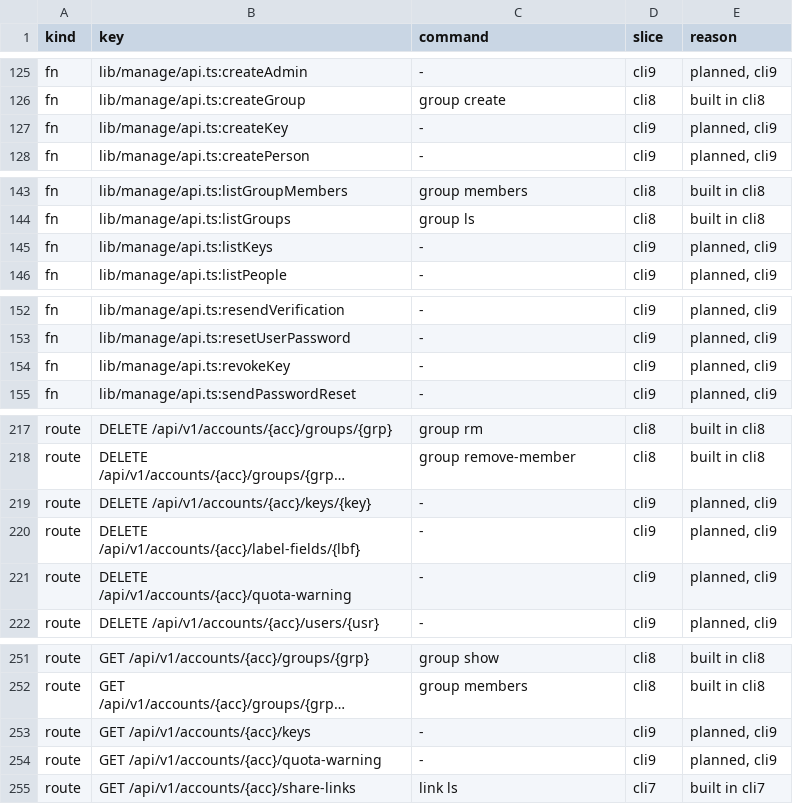
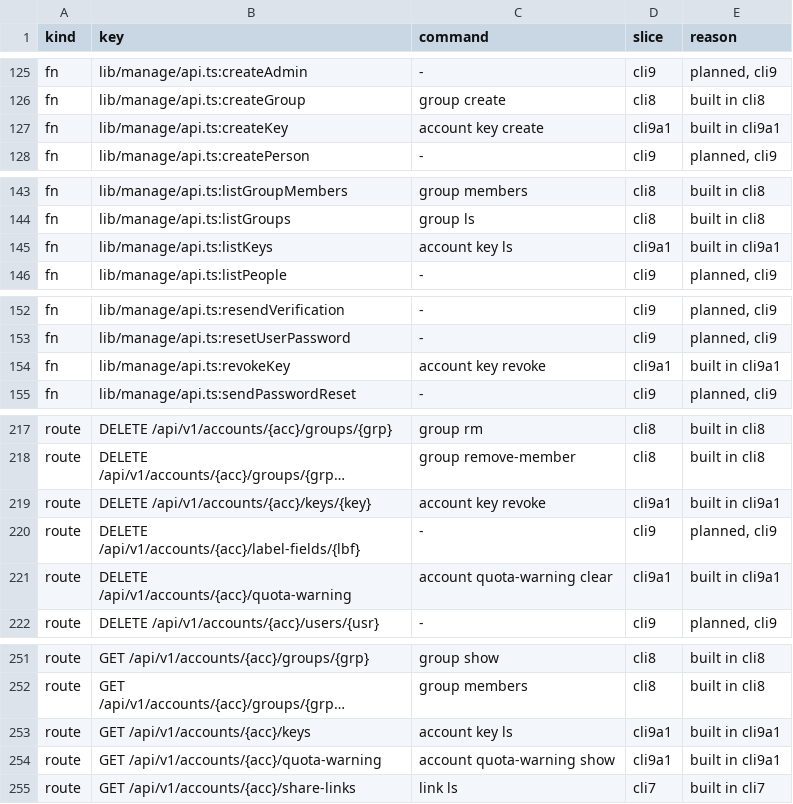
Before and after one commit to shukiv/selfcloud, a TSV file: docs/cli-parity.tsv, drawn as a sheet; only a part is shown, gaps mark what is left out; long unchanged cells end in …; the diff covers the shown part only; the diff names each change by its address in the sheet, - before the commit and + after, or states it on an @@ line.

Commit message:
docs: the account key and quota-warning commands

```diff
--- a/docs/cli-parity.tsv
+++ b/docs/cli-parity.tsv
-C127 (command): -
+C127 (command): account key create
-D127 (slice): cli9
+D127 (slice): cli9a1
-E127 (reason): planned, cli9
+E127 (reason): built in cli9a1
-C145 (command): -
+C145 (command): account key ls
-D145 (slice): cli9
+D145 (slice): cli9a1
-E145 (reason): planned, cli9
+E145 (reason): built in cli9a1
-C154 (command): -
+C154 (command): account key revoke
-D154 (slice): cli9
+D154 (slice): cli9a1
-E154 (reason): planned, cli9
+E154 (reason): built in cli9a1
-C219 (command): -
+C219 (command): account key revoke
-D219 (slice): cli9
+D219 (slice): cli9a1
-E219 (reason): planned, cli9
+E219 (reason): built in cli9a1
-C221 (command): -
+C221 (command): account quota-warning clear
-D221 (slice): cli9
+D221 (slice): cli9a1
-E221 (reason): planned, cli9
+E221 (reason): built in cli9a1
-C253 (command): -
+C253 (command): account key ls
-D253:D254 (slice): cli9
+D253:D254 (slice): cli9a1
-E253:E254 (reason): planned, cli9
+E253:E254 (reason): built in cli9a1
-C254 (command): -
+C254 (command): account quota-warning show
```
Also changed, not shown: 6 edited cells elsewhere in this file, 2 other files.
